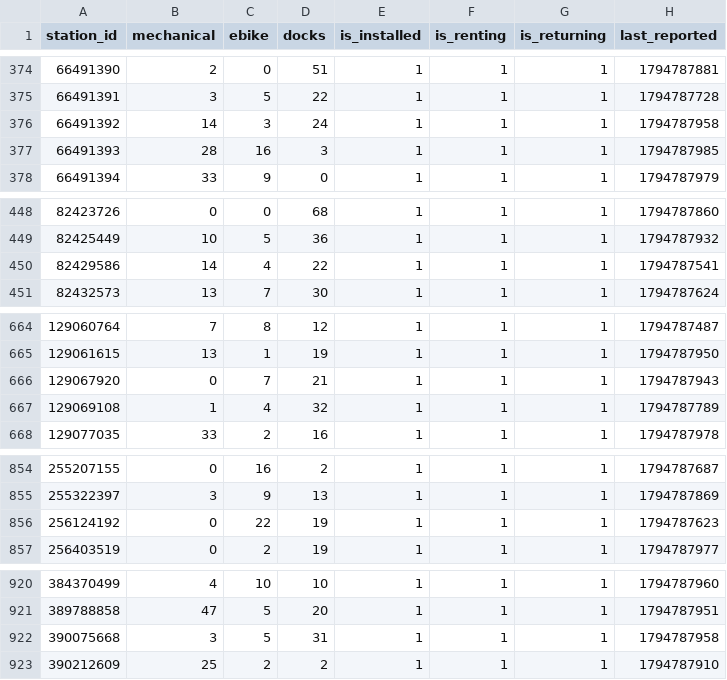
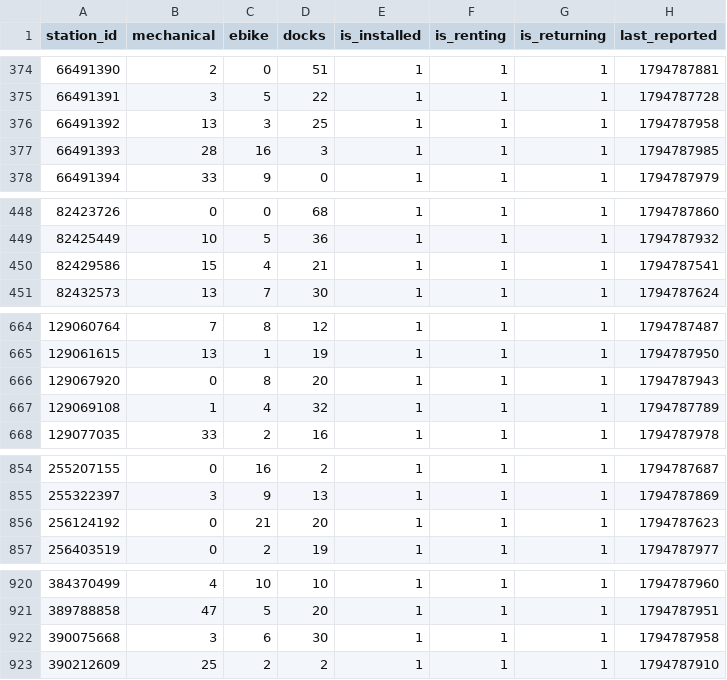
Before and after one commit to tibzsecondaire/velib-data, a CSV file: raw/station_status.csv, drawn as a sheet; only a part is shown, gaps mark what is left out; the diff covers the shown part only.

```diff
--- a/raw/station_status.csv
+++ b/raw/station_status.csv
@@ -375,3 +375,3 @@ station_id,mechanical,ebike,docks,is_installed,is_renting,is_returning,last_repo
 66491391,3,5,22,1,1,1,1794787728
-66491392,14,3,24,1,1,1,1794787958
+66491392,13,3,25,1,1,1,1794787958
 66491393,28,16,3,1,1,1,1794787985
@@ -449,3 +449,3 @@ station_id,mechanical,ebike,docks,is_installed,is_renting,is_returning,last_repo
 82425449,10,5,36,1,1,1,1794787932
-82429586,14,4,22,1,1,1,1794787541
+82429586,15,4,21,1,1,1,1794787541
 82432573,13,7,30,1,1,1,1794787624
@@ -665,3 +665,3 @@ station_id,mechanical,ebike,docks,is_installed,is_renting,is_returning,last_repo
 129061615,13,1,19,1,1,1,1794787950
-129067920,0,7,21,1,1,1,1794787943
+129067920,0,8,20,1,1,1,1794787943
 129069108,1,4,32,1,1,1,1794787789
@@ -855,3 +855,3 @@ station_id,mechanical,ebike,docks,is_installed,is_renting,is_returning,last_repo
 255322397,3,9,13,1,1,1,1794787869
-256124192,0,22,19,1,1,1,1794787623
+256124192,0,21,20,1,1,1,1794787623
 256403519,0,2,19,1,1,1,1794787977
@@ -921,3 +921,3 @@ station_id,mechanical,ebike,docks,is_installed,is_renting,is_returning,last_repo
 389788858,47,5,20,1,1,1,1794787951
-390075668,3,5,31,1,1,1,1794787958
+390075668,3,6,30,1,1,1,1794787958
 390212609,25,2,2,1,1,1,1794787910
```
Also changed, not shown: 31 edited cells elsewhere in this file, 1 other file.
